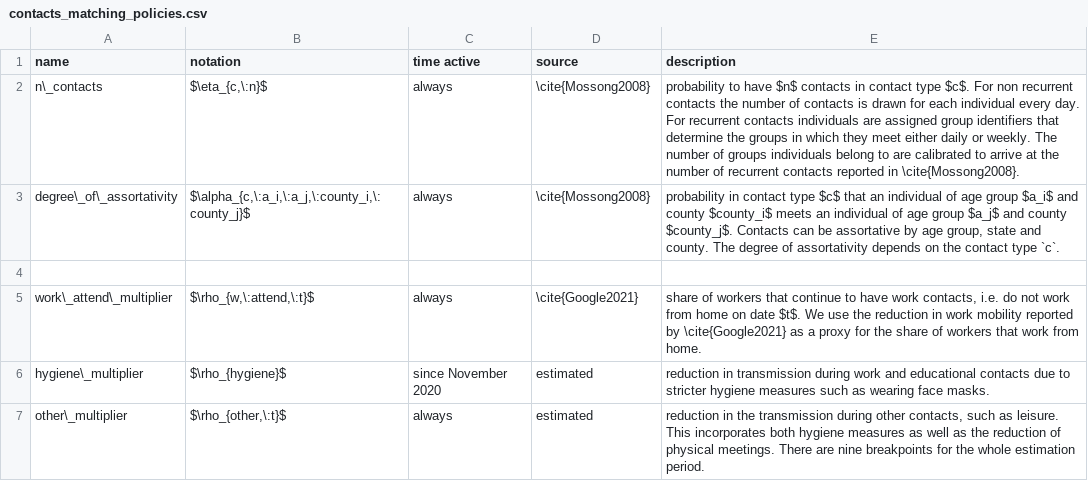
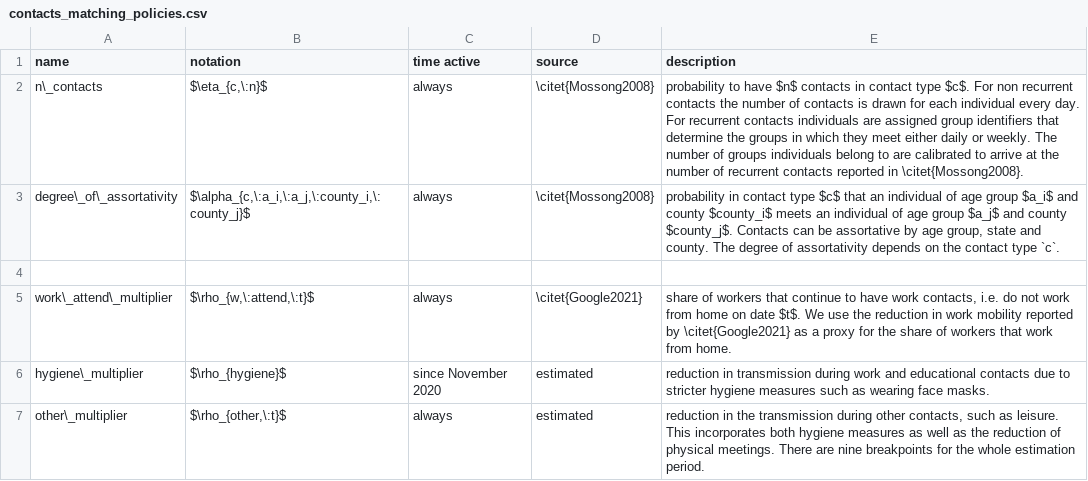
Before and after one commit to covid-19-impact-lab/sid-paper, a CSV file: src/parameter_tables/csv/contacts_matching_policies.csv, drawn as a sheet.

```diff
--- a/src/parameter_tables/csv/contacts_matching_policies.csv
+++ b/src/parameter_tables/csv/contacts_matching_policies.csv
@@ -1,6 +1,6 @@
 name,notation,time active,source,description
-n\_contacts,"$\eta_{c,\:n}$",always,\cite{Mossong2008}, probability to have $n$ contacts in contact type $c$. For non recurrent contacts the number of contacts is drawn for each individual every day. For recurrent contacts individuals are assigned group identifiers that determine the groups in which they meet either daily or weekly. The number of groups individuals belong to are calibrated to arrive at the number of recurrent contacts reported in \cite{Mossong2008}.
-degree\_of\_assortativity,"$\alpha_{c,\:a_i,\:a_j,\:county_i,\:county_j}$",always,\cite{Mossong2008},"probability in contact type $c$ that an individual of age group $a_i$ and county $county_i$ meets an individual of age group $a_j$ and county $county_j$. Contacts can be assortative by age group, state and county. The degree of assortativity depends on the contact type `c`."
+n\_contacts,"$\eta_{c,\:n}$",always,\citet{Mossong2008}, probability to have $n$ contacts in contact type $c$. For non recurrent contacts the number of contacts is drawn for each individual every day. For recurrent contacts individuals are assigned group identifiers that determine the groups in which they meet either daily or weekly. The number of groups individuals belong to are calibrated to arrive at the number of recurrent contacts reported in \citet{Mossong2008}.
+degree\_of\_assortativity,"$\alpha_{c,\:a_i,\:a_j,\:county_i,\:county_j}$",always,\citet{Mossong2008},"probability in contact type $c$ that an individual of age group $a_i$ and county $county_i$ meets an individual of age group $a_j$ and county $county_j$. Contacts can be assortative by age group, state and county. The degree of assortativity depends on the contact type `c`."
 ,,,,
-work\_attend\_multiplier,"$\rho_{w,\:attend,\:t}$",always,\cite{Google2021},"share of workers that continue to have work contacts, i.e. do not work from home on date $t$. We use the reduction in work mobility reported by \cite{Google2021} as a proxy for the share of workers that work from home."
+work\_attend\_multiplier,"$\rho_{w,\:attend,\:t}$",always,\citet{Google2021},"share of workers that continue to have work contacts, i.e. do not work from home on date $t$. We use the reduction in work mobility reported by \citet{Google2021} as a proxy for the share of workers that work from home."
 hygiene\_multiplier,$\rho_{hygiene}$,since November 2020,estimated,reduction in transmission during work and educational contacts due to stricter hygiene measures such as wearing face masks.
```
Also changed, not shown: src/parameter_tables/csv/disease_model.csv, src/parameter_tables/csv/infection_probs.csv, 7 other files.
